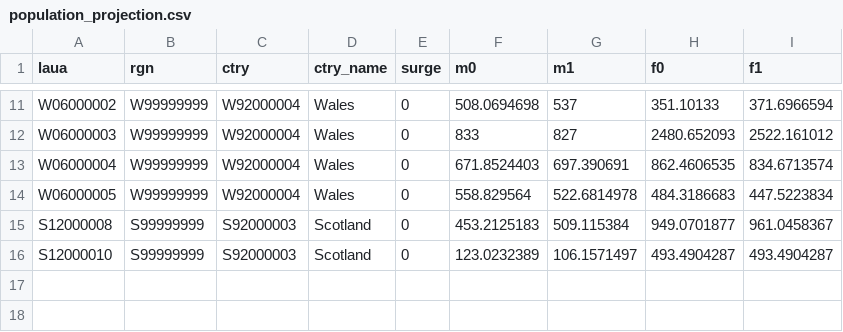
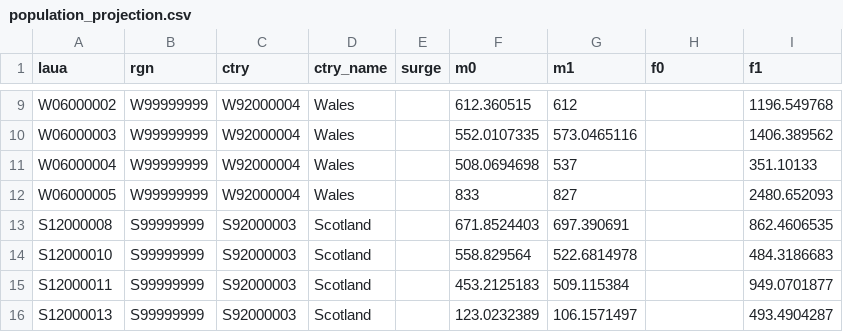
Before and after one commit to ONSdigital/cis_households, a CSV file: population_projection.csv, drawn as a sheet; only a part is shown, gaps mark what is left out; addresses are those after the commit; the diff covers the shown part only; the diff names each change by its address in the sheet, - before the commit and + after, or states it on an @@ line.

```diff
--- a/population_projection.csv
+++ b/population_projection.csv
-E9:E13 (surge): 0
+E9:E13 (surge): (empty)
-F9 (m0): 508.0694698
+F9 (m0): 612.360515
-G9 (m1): 537
+G9 (m1): 612
-H9 (f0): 351.10133
+H9 (f0): (empty)
-I9 (f1): 371.6966594
+I9 (f1): 1196.549768
-F10 (m0): 833
+F10 (m0): 552.0107335
-G10 (m1): 827
+G10 (m1): 573.0465116
-H10 (f0): 2480.652093
+H10 (f0): (empty)
-I10 (f1): 2522.161012
+I10 (f1): 1406.389562
-F11 (m0): 671.8524403
+F11 (m0): 508.0694698
-G11 (m1): 697.390691
+G11 (m1): 537
-H11 (f0): 862.4606535
+H11 (f0): (empty)
-I11 (f1): 834.6713574
+I11 (f1): 351.10133
-F12 (m0): 558.829564
+F12 (m0): 833
-G12 (m1): 522.6814978
+G12 (m1): 827
-H12 (f0): 484.3186683
+H12 (f0): (empty)
-I12 (f1): 447.5223834
+I12 (f1): 2480.652093
-F13 (m0): 453.2125183
+F13 (m0): 671.8524403
-G13 (m1): 509.115384
+G13 (m1): 697.390691
-H13 (f0): 949.0701877
+H13 (f0): (empty)
-I13 (f1): 961.0458367
+I13 (f1): 862.4606535
+row 14: S12000010 | S99999999 | S92000003 | Scotland |  | 558.829564 | 522.6814978 |  | 484.3186683
+row 15: S12000011 | S99999999 | S92000003 | Scotland |  | 453.2125183 | 509.115384 |  | 949.0701877
-A16 (laua): S12000010
+A16 (laua): S12000013
-E16 (surge): 0
+E16 (surge): (empty)
-H16 (f0): 493.4904287
+H16 (f0): (empty)
```
Also changed, not shown: 2 removed rows and 35 edited cells elsewhere in this file, 1 other file.
